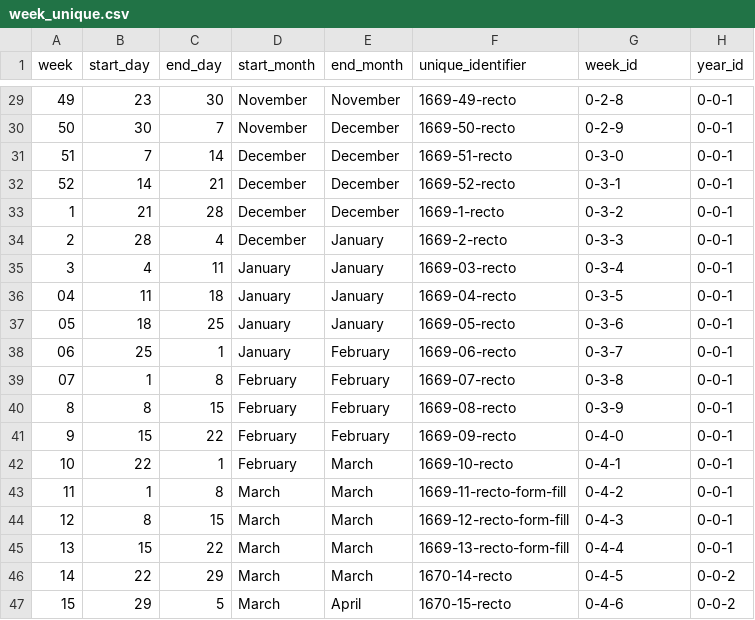
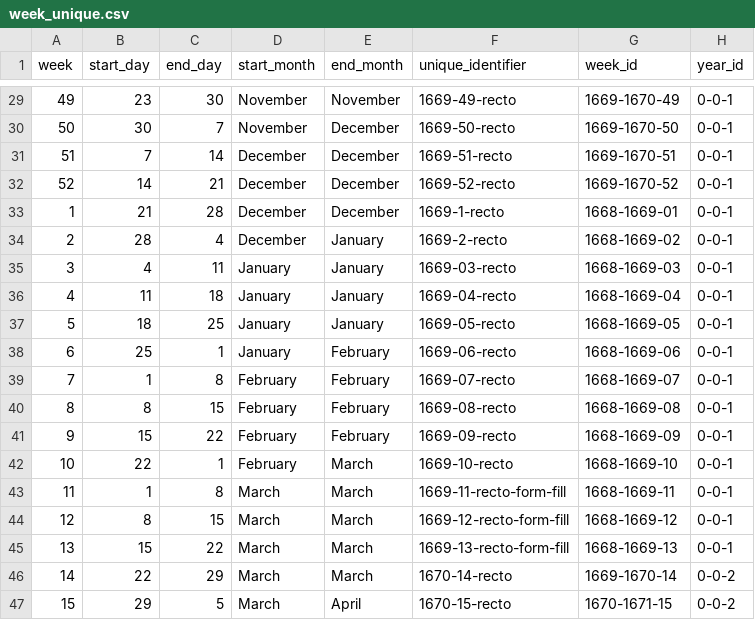
Before and after one commit to chnm/bom, a CSV file: bomr/data/week_unique.csv, drawn as a sheet; only a part is shown, gaps mark what is left out; the diff covers the shown part only.

```diff
--- a/bomr/data/week_unique.csv
+++ b/bomr/data/week_unique.csv
@@ -29,19 +29,19 @@ week,start_day,end_day,start_month,end_month,unique_identifier,week_id,year_id
-49,23,30,November,November,1669-49-recto,0-2-8,0-0-1
-50,30,7,November,December,1669-50-recto,0-2-9,0-0-1
-51,7,14,December,December,1669-51-recto,0-3-0,0-0-1
-52,14,21,December,December,1669-52-recto,0-3-1,0-0-1
-1,21,28,December,December,1669-1-recto,0-3-2,0-0-1
-2,28,4,December,January,1669-2-recto,0-3-3,0-0-1
-3,4,11,January,January,1669-03-recto,0-3-4,0-0-1
-04,11,18,January,January,1669-04-recto,0-3-5,0-0-1
-05,18,25,January,January,1669-05-recto,0-3-6,0-0-1
-06,25,1,January,February,1669-06-recto,0-3-7,0-0-1
-07,1,8,February,February,1669-07-recto,0-3-8,0-0-1
-8,8,15,February,February,1669-08-recto,0-3-9,0-0-1
-9,15,22,February,February,1669-09-recto,0-4-0,0-0-1
-10,22,1,February,March,1669-10-recto,0-4-1,0-0-1
-11,1,8,March,March,1669-11-recto-form-fill,0-4-2,0-0-1
-12,8,15,March,March,1669-12-recto-form-fill,0-4-3,0-0-1
-13,15,22,March,March,1669-13-recto-form-fill,0-4-4,0-0-1
-14,22,29,March,March,1670-14-recto,0-4-5,0-0-2
-15,29,5,March,April,1670-15-recto,0-4-6,0-0-2
+49,23,30,November,November,1669-49-recto,1669-1670-49,0-0-1
+50,30,7,November,December,1669-50-recto,1669-1670-50,0-0-1
+51,7,14,December,December,1669-51-recto,1669-1670-51,0-0-1
+52,14,21,December,December,1669-52-recto,1669-1670-52,0-0-1
+1,21,28,December,December,1669-1-recto,1668-1669-01,0-0-1
+2,28,4,December,January,1669-2-recto,1668-1669-02,0-0-1
+3,4,11,January,January,1669-03-recto,1668-1669-03,0-0-1
+4,11,18,January,January,1669-04-recto,1668-1669-04,0-0-1
+5,18,25,January,January,1669-05-recto,1668-1669-05,0-0-1
+6,25,1,January,February,1669-06-recto,1668-1669-06,0-0-1
+7,1,8,February,February,1669-07-recto,1668-1669-07,0-0-1
+8,8,15,February,February,1669-08-recto,1668-1669-08,0-0-1
+9,15,22,February,February,1669-09-recto,1668-1669-09,0-0-1
+10,22,1,February,March,1669-10-recto,1668-1669-10,0-0-1
+11,1,8,March,March,1669-11-recto-form-fill,1668-1669-11,0-0-1
+12,8,15,March,March,1669-12-recto-form-fill,1668-1669-12,0-0-1
+13,15,22,March,March,1669-13-recto-form-fill,1668-1669-13,0-0-1
+14,22,29,March,March,1670-14-recto,1669-1670-14,0-0-2
+15,29,5,March,April,1670-15-recto,1670-1671-15,0-0-2
```
Also changed, not shown: 27 edited cells elsewhere in this file, 2 other files.
